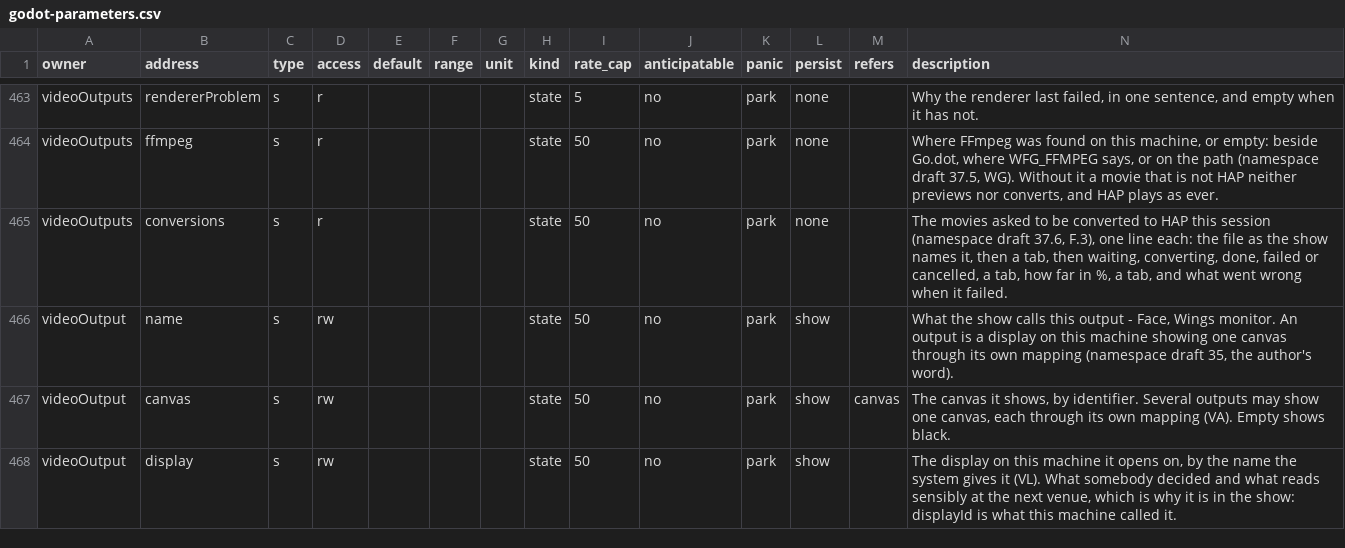
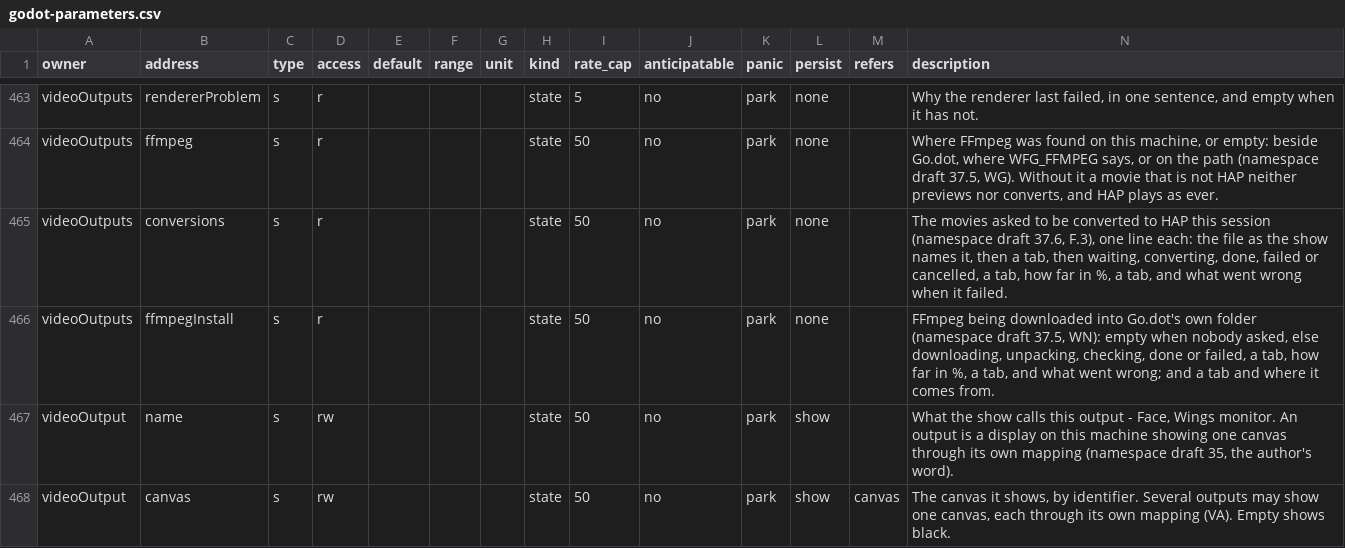
Before and after one commit to pob31/go.dot, a CSV file: docs/parameters/godot-parameters.csv, drawn as a sheet; only a part is shown, gaps mark what is left out; the shorter side is filled out with more unchanged rows; the diff names each change by its address in the sheet, - before the commit and + after, or states it on an @@ line.

```diff
--- a/docs/parameters/godot-parameters.csv
+++ b/docs/parameters/godot-parameters.csv
+row 466: videoOutputs | ffmpegInstall | s | r |  |  |  | state | 50 | no | park | none |  | FFmpeg being downloaded into Go.dot's own folder (namespace draft 37.5, WN): empty when nobody asked, else downloading, unpacking, checking, done or failed, a tab, how far in %, a tab, and what went wrong; and a tab and where it comes from.
```
Also changed, not shown: 19 other files.
